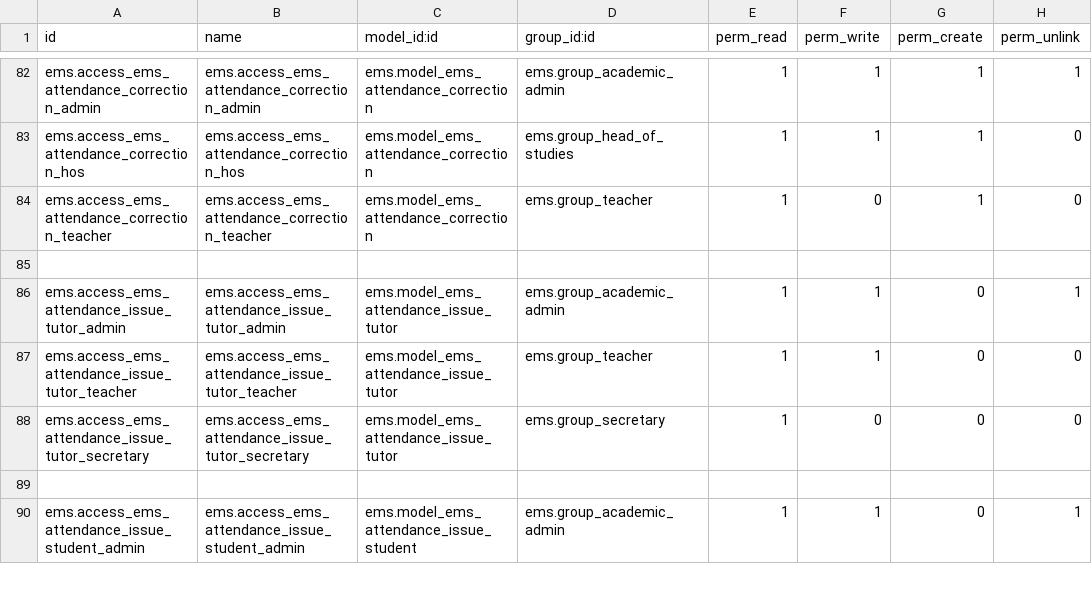
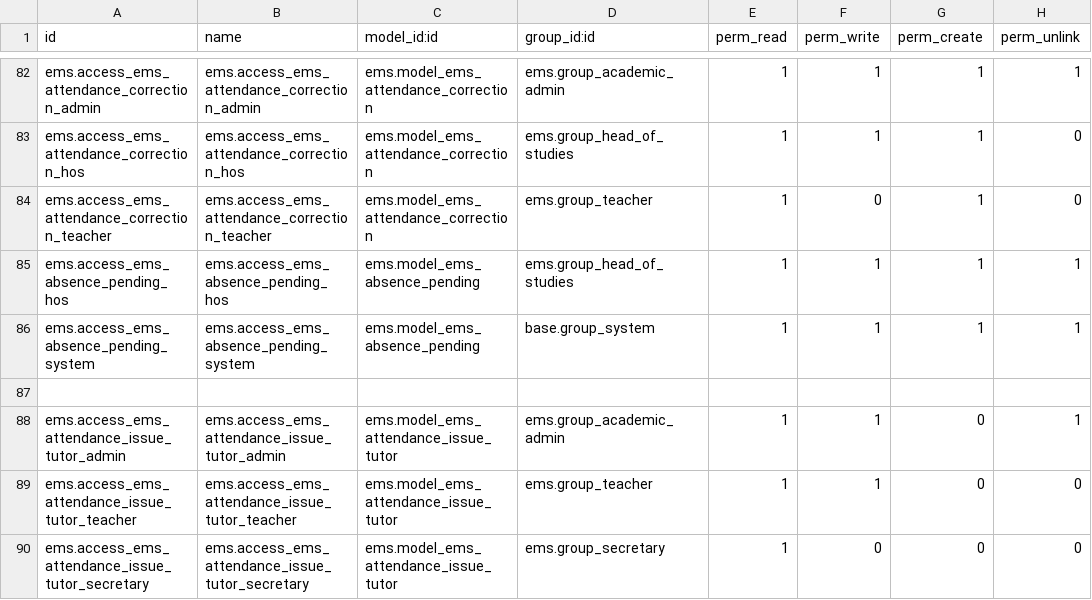
Before and after one commit to ElPuig/EMS, a CSV file: security/ir.model.access.csv, drawn as a sheet; only a part is shown, gaps mark what is left out; the shorter side is filled out with more unchanged rows; the diff names each change by its address in the sheet, - before the commit and + after, or states it on an @@ line.

```diff
--- a/security/ir.model.access.csv
+++ b/security/ir.model.access.csv
+row 85: ems.access_ems_absence_pending_hos | ems.access_ems_absence_pending_hos | ems.model_ems_absence_pending | ems.group_head_of_studies | 1 | 1 | 1 | 1
+row 86: ems.access_ems_absence_pending_system | ems.access_ems_absence_pending_system | ems.model_ems_absence_pending | base.group_system | 1 | 1 | 1 | 1
```
Also changed, not shown: 34 other files.
